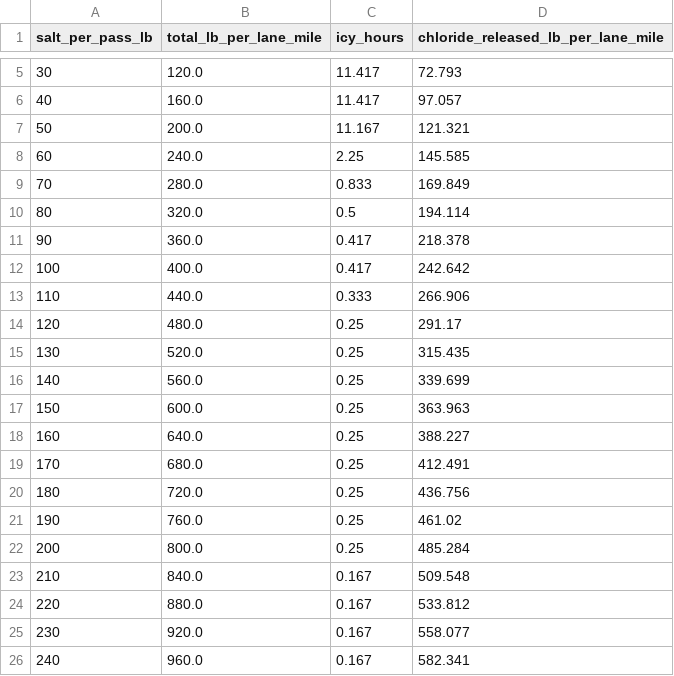
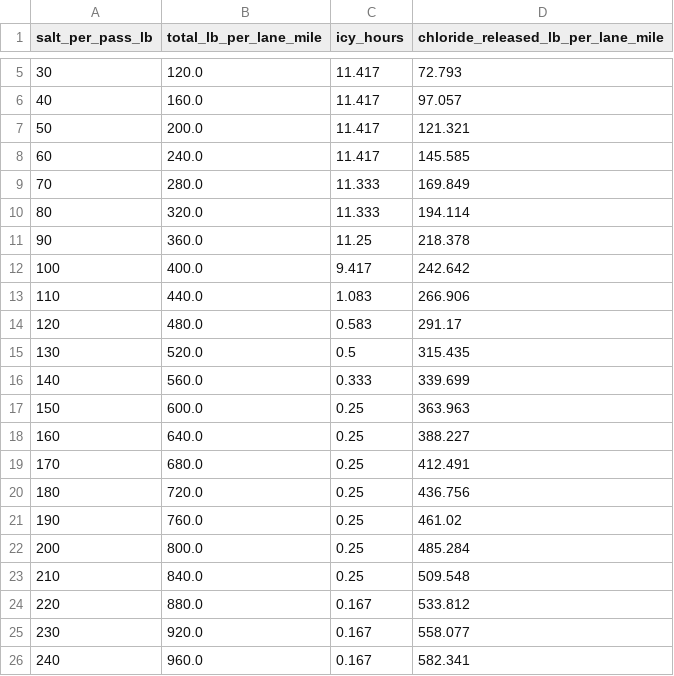
Before and after one commit to pingusbot67-wq/diamond-challenge-stuff, a CSV file: saltback/results/timeline_dose_sweep.csv, drawn as a sheet; only a part is shown, gaps mark what is left out.

```diff
--- a/saltback/results/timeline_dose_sweep.csv
+++ b/saltback/results/timeline_dose_sweep.csv
@@ -6,12 +6,12 @@ salt_per_pass_lb,total_lb_per_lane_mile,icy_hours,chloride_released_lb_per_lane_
 40,160.0,11.417,97.057
-50,200.0,11.167,121.321
-60,240.0,2.25,145.585
-70,280.0,0.833,169.849
-80,320.0,0.5,194.114
-90,360.0,0.417,218.378
-100,400.0,0.417,242.642
-110,440.0,0.333,266.906
-120,480.0,0.25,291.17
-130,520.0,0.25,315.435
-140,560.0,0.25,339.699
+50,200.0,11.417,121.321
+60,240.0,11.417,145.585
+70,280.0,11.333,169.849
+80,320.0,11.333,194.114
+90,360.0,11.25,218.378
+100,400.0,9.417,242.642
+110,440.0,1.083,266.906
+120,480.0,0.583,291.17
+130,520.0,0.5,315.435
+140,560.0,0.333,339.699
 150,600.0,0.25,363.963
@@ -22,3 +22,3 @@ salt_per_pass_lb,total_lb_per_lane_mile,icy_hours,chloride_released_lb_per_lane_
 200,800.0,0.25,485.284
-210,840.0,0.167,509.548
+210,840.0,0.25,509.548
 220,880.0,0.167,533.812
```
Also changed, not shown: saltback/results/timeline.csv, 11 other files.
